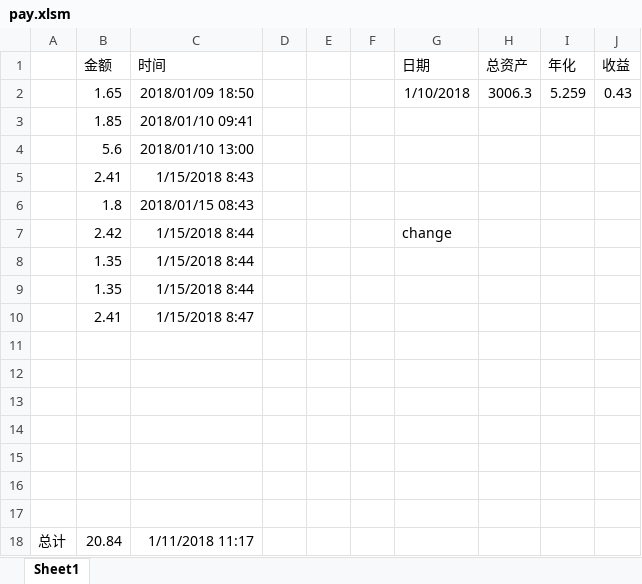
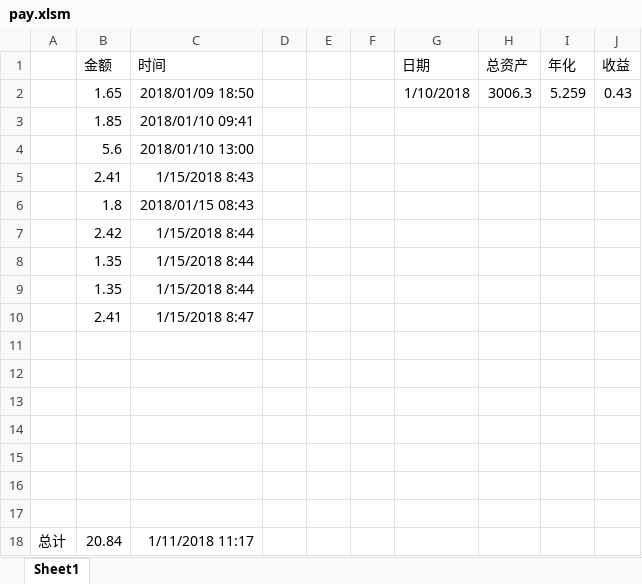
Before and after one commit to yokeed/depot, an Excel workbook: pay.xlsm, sheet Sheet1, drawn as a sheet; values as stored, in another font and other column widths than the file's, no borders; the diff names each change by its address in the sheet, - before the commit and + after, or states it on an @@ line.

Commit message:
end test

```diff
--- a/pay.xlsm (sheet Sheet1)
+++ b/pay.xlsm (sheet Sheet1)
-G7 (日期): change
+G7 (日期): (empty)
```
